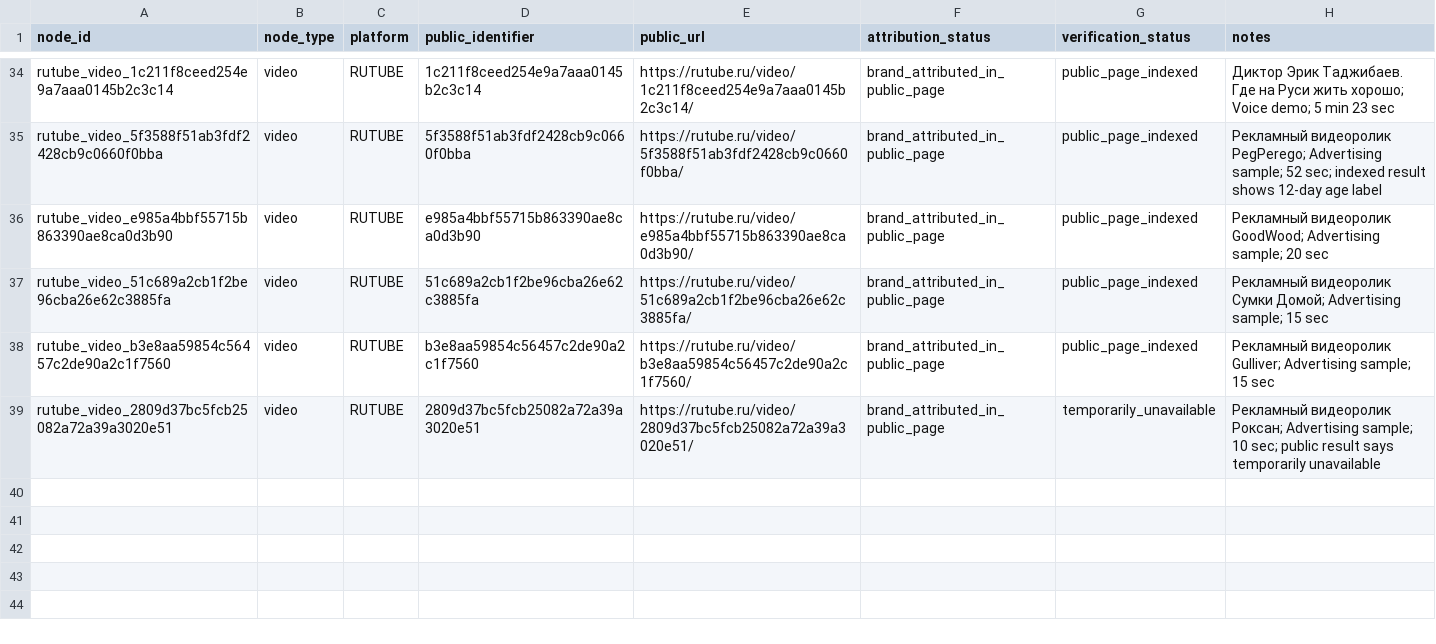
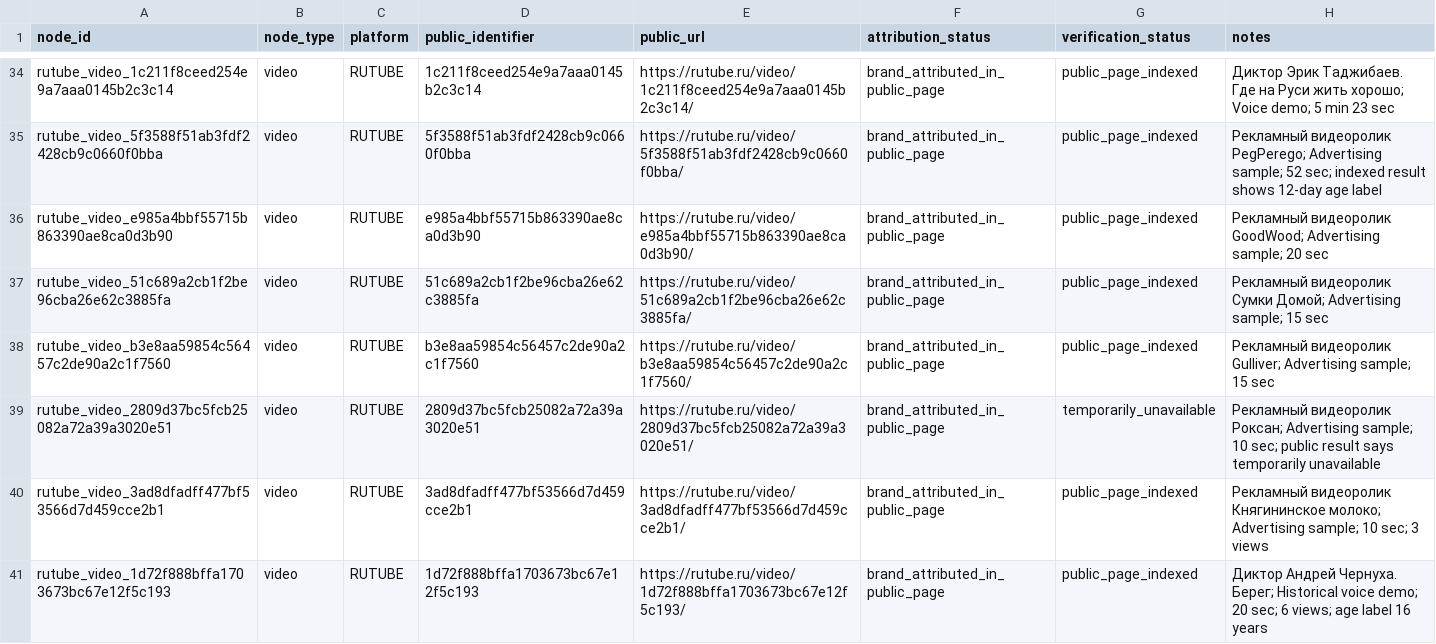
Before and after one commit to AudioReclamaRu/sonic-infrastructure-report, a CSV file: research/CROSS_PLATFORM_MEDIA_NODES_2026-11-17.csv, drawn as a sheet; only a part is shown, gaps mark what is left out.

Commit message:
Add two more RUTUBE media nodes

```diff
--- a/research/CROSS_PLATFORM_MEDIA_NODES_2026-11-17.csv
+++ b/research/CROSS_PLATFORM_MEDIA_NODES_2026-11-17.csv
@@ -39 +39,3 @@ rutube_video_b3e8aa59854c56457c2de90a2c1f7560,video,RUTUBE,b3e8aa59854c56457c2de
 rutube_video_2809d37bc5fcb25082a72a39a3020e51,video,RUTUBE,2809d37bc5fcb25082a72a39a3020e51,https://rutube.ru/video/2809d37bc5fcb25082a72a39a3020e51/,brand_attributed_in_public_page,temporarily_unavailable,Рекламный видеоролик Роксан; Advertising sample; 10 sec; public result says temporarily unavailable
+rutube_video_3ad8dfadff477bf53566d7d459cce2b1,video,RUTUBE,3ad8dfadff477bf53566d7d459cce2b1,https://rutube.ru/video/3ad8dfadff477bf53566d7d459cce2b1/,brand_attributed_in_public_page,public_page_indexed,Рекламный видеоролик Княгининское молоко; Advertising sample; 10 sec; 3 views
+rutube_video_1d72f888bffa1703673bc67e12f5c193,video,RUTUBE,1d72f888bffa1703673bc67e12f5c193,https://rutube.ru/video/1d72f888bffa1703673bc67e12f5c193/,brand_attributed_in_public_page,public_page_indexed,Диктор Андрей Чернуха. Берег; Historical voice demo; 20 sec; 6 views; age label 16 years
```
